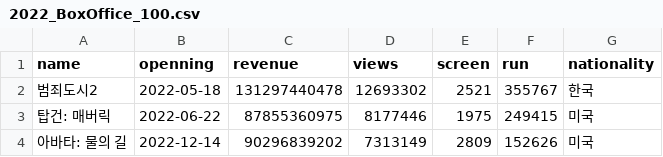
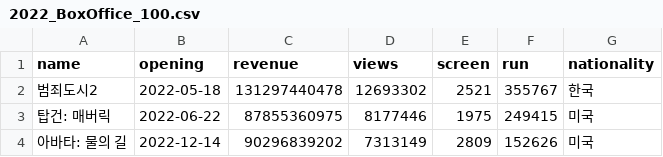
Before and after one commit to ddangchani/DataScience23fall_data, a CSV file: data/2022_BoxOffice_100.csv, drawn as a sheet; only a part is shown.

Commit message:
commit

```diff
--- a/data/2022_BoxOffice_100.csv
+++ b/data/2022_BoxOffice_100.csv
@@ -1,2 +1,2 @@
-name,openning,revenue,views,screen,run,nationality
+name,opening,revenue,views,screen,run,nationality
 범죄도시2,2022-05-18,131297440478 ,12693302 ,2521 ,355767 ,한국
```
